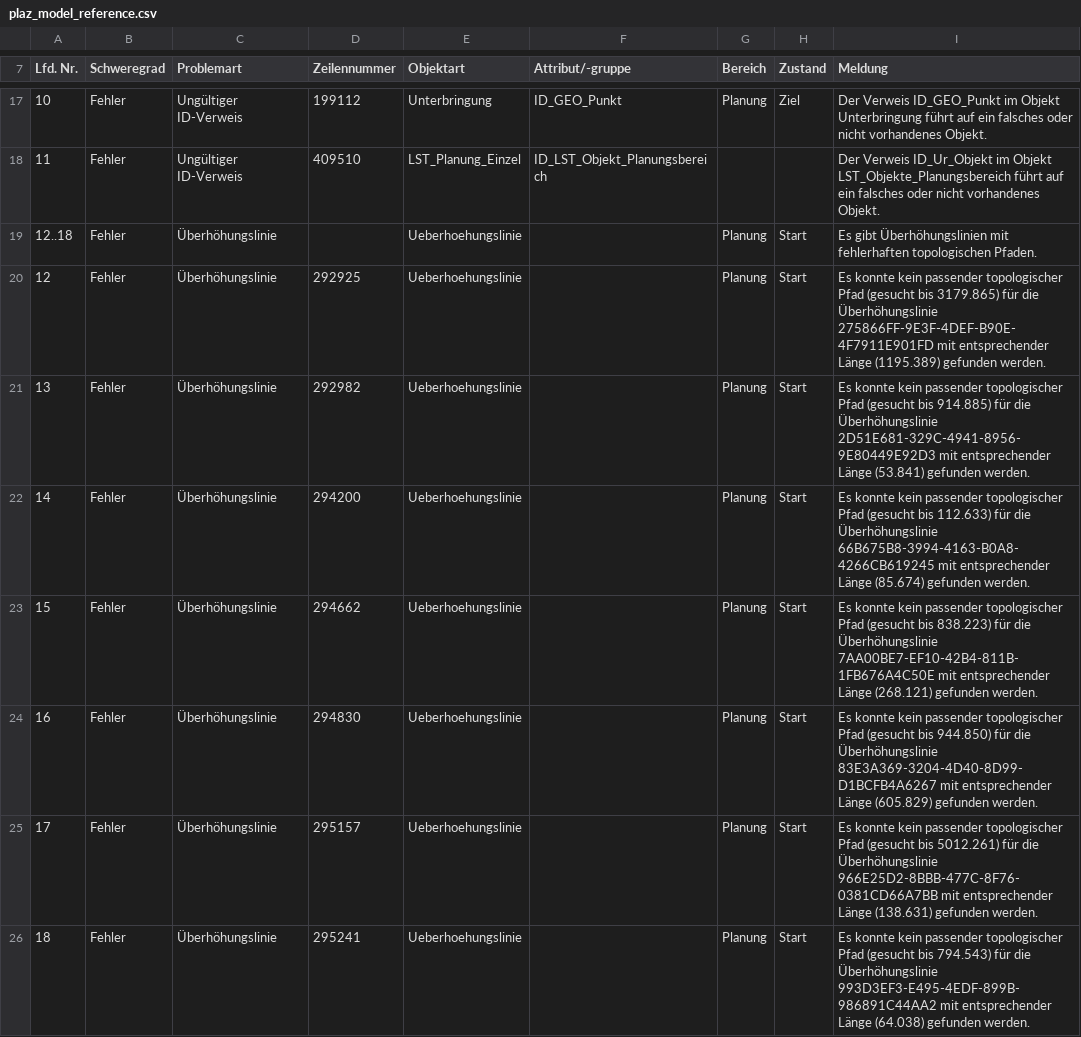
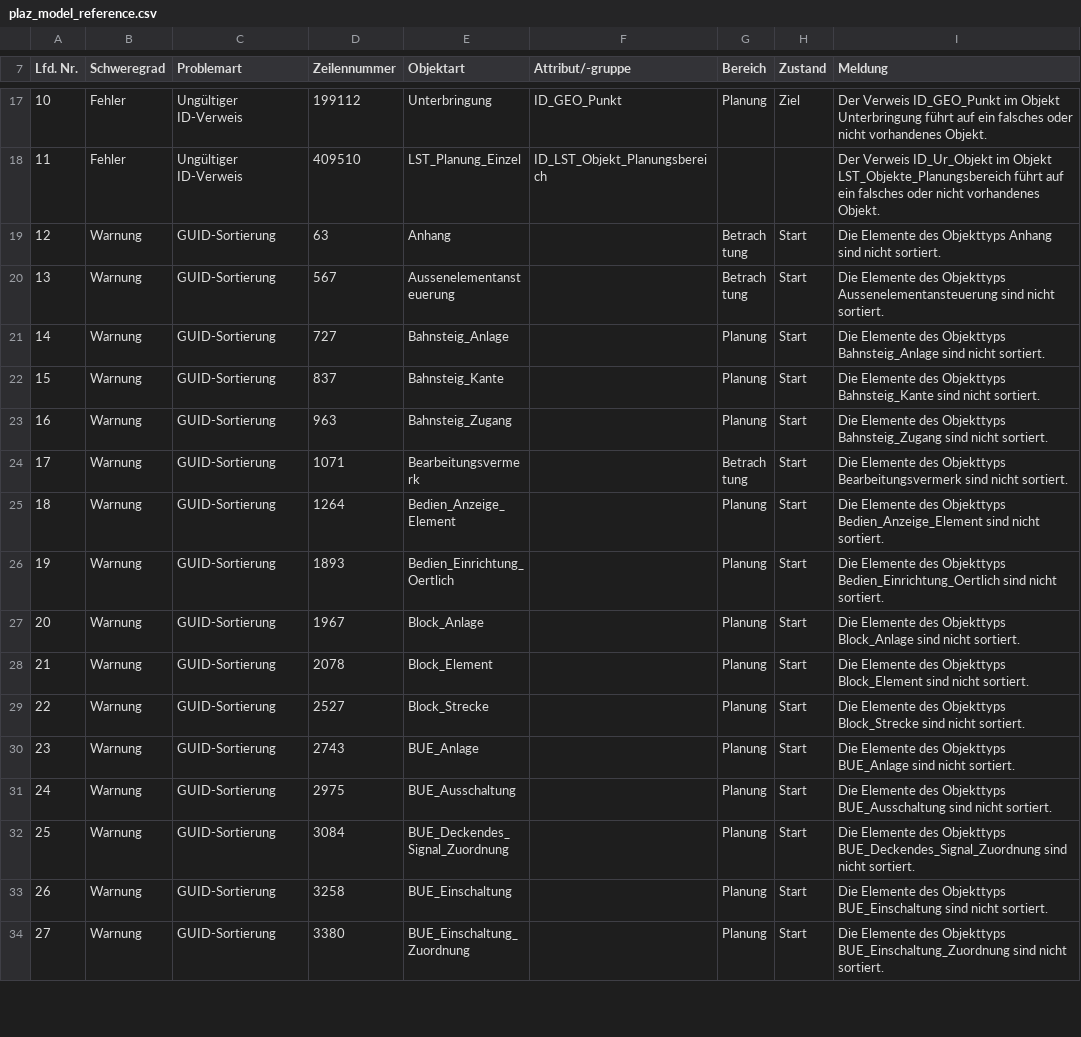
Before and after one commit to eclipse-set/set, a CSV file: java/bundles/org.eclipse.set.swtbot/test_res/table_reference/pphn_1_10_0_3/plaz_model_reference.csv, drawn as a sheet; only a part is shown, gaps mark what is left out; the shorter side is filled out with more unchanged rows; removed rows and columns are numbered as before the commit, all else as after; the diff covers the shown part only; the diff names each change by its address in the sheet, - before the commit and + after, or states it on an @@ line.

```diff
--- a/java/bundles/org.eclipse.set.swtbot/test_res/table_reference/pphn_1_10_0_3/plaz_model_reference.csv
+++ b/java/bundles/org.eclipse.set.swtbot/test_res/table_reference/pphn_1_10_0_3/plaz_model_reference.csv
@@ column A (Lfd. Nr.) renumbered from row 3 down @@
-row 19: 12..18 | Fehler | Überhöhungslinie |  | Ueberhoehungslinie |  | Planung | Start | Es gibt Überhöhungslinien mit fehlerhaften topologischen Pfaden.
-row 20: 12 | Fehler | Überhöhungslinie | 292925 | Ueberhoehungslinie |  | Planung | Start | Es konnte kein passender topologischer Pfad (gesucht bis 3179.865) für die Überhöhungslinie 275866FF-9E3F-4DEF-B90E-4F7911E901FD mit entsprechender Länge (1195.389) gefunden werden.
-row 21: 13 | Fehler | Überhöhungslinie | 292982 | Ueberhoehungslinie |  | Planung | Start | Es konnte kein passender topologischer Pfad (gesucht bis 914.885) für die Überhöhungslinie 2D51E681-329C-4941-8956-9E80449E92D3 mit entsprechender Länge (53.841) gefunden werden.
-row 22: 14 | Fehler | Überhöhungslinie | 294200 | Ueberhoehungslinie |  | Planung | Start | Es konnte kein passender topologischer Pfad (gesucht bis 112.633) für die Überhöhungslinie 66B675B8-3994-4163-B0A8-4266CB619245 mit entsprechender Länge (85.674) gefunden werden.
-row 23: 15 | Fehler | Überhöhungslinie | 294662 | Ueberhoehungslinie |  | Planung | Start | Es konnte kein passender topologischer Pfad (gesucht bis 838.223) für die Überhöhungslinie 7AA00BE7-EF10-42B4-811B-1FB676A4C50E mit entsprechender Länge (268.121) gefunden werden.
-row 24: 16 | Fehler | Überhöhungslinie | 294830 | Ueberhoehungslinie |  | Planung | Start | Es konnte kein passender topologischer Pfad (gesucht bis 944.850) für die Überhöhungslinie 83E3A369-3204-4D40-8D99-D1BCFB4A6267 mit entsprechender Länge (605.829) gefunden werden.
-row 25: 17 | Fehler | Überhöhungslinie | 295157 | Ueberhoehungslinie |  | Planung | Start | Es konnte kein passender topologischer Pfad (gesucht bis 5012.261) für die Überhöhungslinie 966E25D2-8BBB-477C-8F76-0381CD66A7BB mit entsprechender Länge (138.631) gefunden werden.
-row 26: 18 | Fehler | Überhöhungslinie | 295241 | Ueberhoehungslinie |  | Planung | Start | Es konnte kein passender topologischer Pfad (gesucht bis 794.543) für die Überhöhungslinie 993D3EF3-E495-4EDF-899B-986891C44AA2 mit entsprechender Länge (64.038) gefunden werden.
```
Also changed, not shown: 1 added row and 8 removed rows elsewhere in this file, 1 other file.
